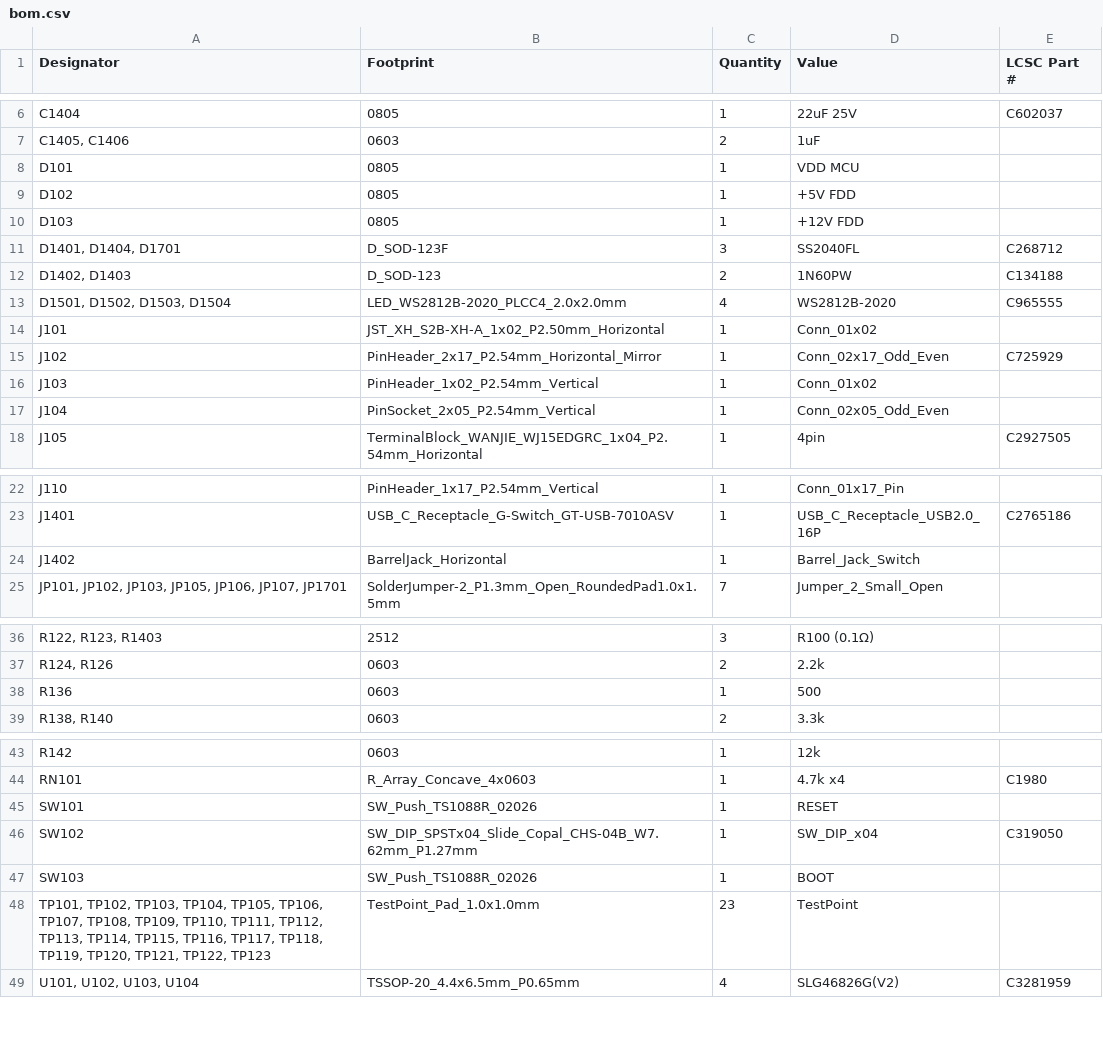
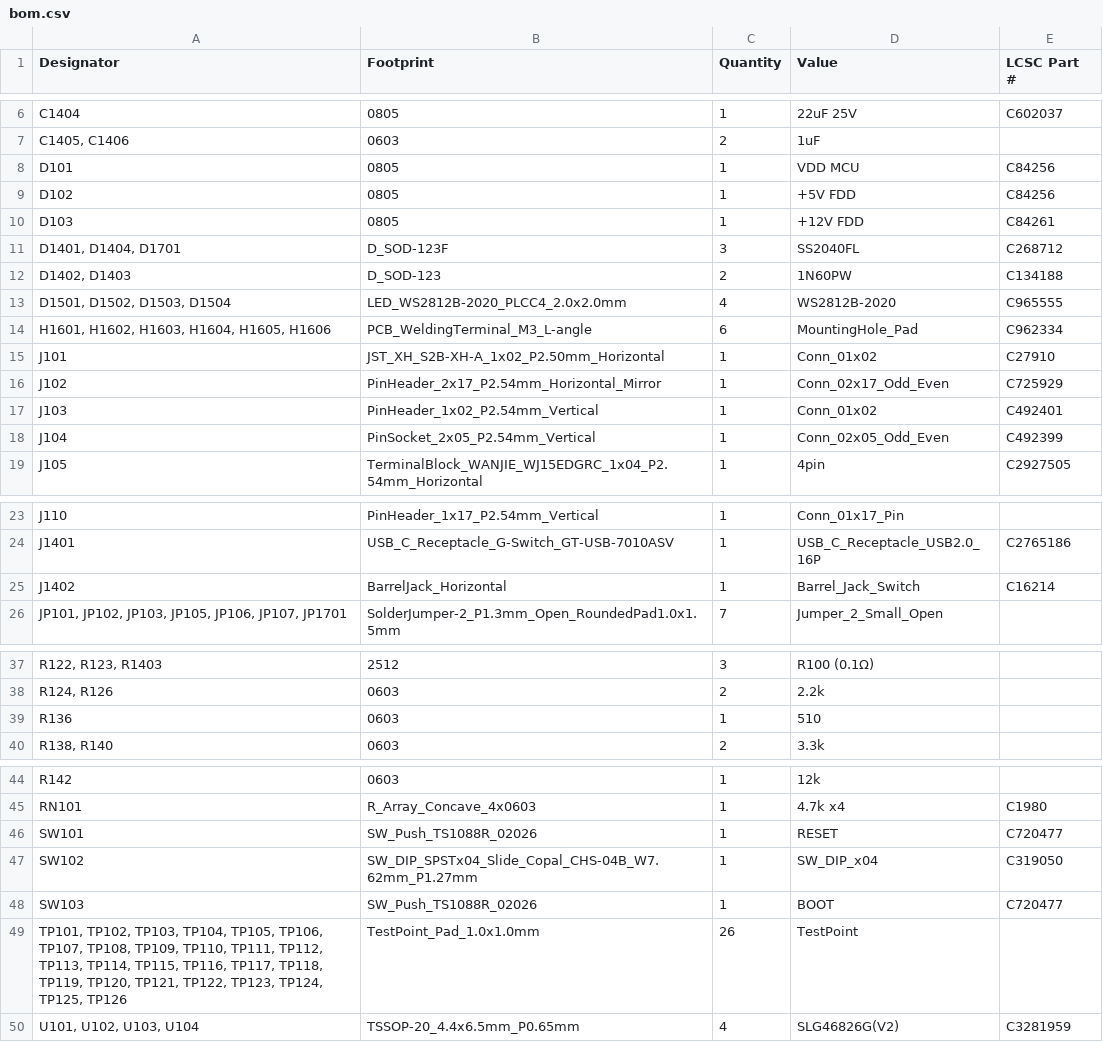
Before and after one commit to kunichiko/X68k-3mode-fdd-adapter, a CSV file: KiCAD/X68k-3mode-fdd-adapter/production/bom.csv, drawn as a sheet; only a part is shown, gaps mark what is left out; addresses are those after the commit; the diff names each change by its address in the sheet, - before the commit and + after, or states it on an @@ line.

```diff
--- a/KiCAD/X68k-3mode-fdd-adapter/production/bom.csv
+++ b/KiCAD/X68k-3mode-fdd-adapter/production/bom.csv
-E8:E9 (LCSC Part #): (empty)
+E8:E9 (LCSC Part #): C84256
-E10 (LCSC Part #): (empty)
+E10 (LCSC Part #): C84261
+row 14: H1601, H1602, H1603, H1604, H1605, H1606 | PCB_WeldingTerminal_M3_L-angle | 6 | MountingHole_Pad | C962334
-E15 (LCSC Part #): (empty)
+E15 (LCSC Part #): C27910
-E17 (LCSC Part #): (empty)
+E17 (LCSC Part #): C492401
-E18 (LCSC Part #): (empty)
+E18 (LCSC Part #): C492399
-E25 (LCSC Part #): (empty)
+E25 (LCSC Part #): C16214
-D39 (Value): 500
+D39 (Value): 510
-E46 (LCSC Part #): (empty)
+E46 (LCSC Part #): C720477
-E48 (LCSC Part #): (empty)
+E48 (LCSC Part #): C720477
-A49 (Designator): …TP121, TP122, TP123
+A49 (Designator): …TP121, TP122, TP123, TP124, TP125, TP126
-C49 (Quantity): 23
+C49 (Quantity): 26
```
Also changed, not shown: KiCAD/MinyasX-Combined-PCB/production/bom.csv, KiCAD/MinyasX-Combined-PCB/production/designators.csv, 15 other files.
